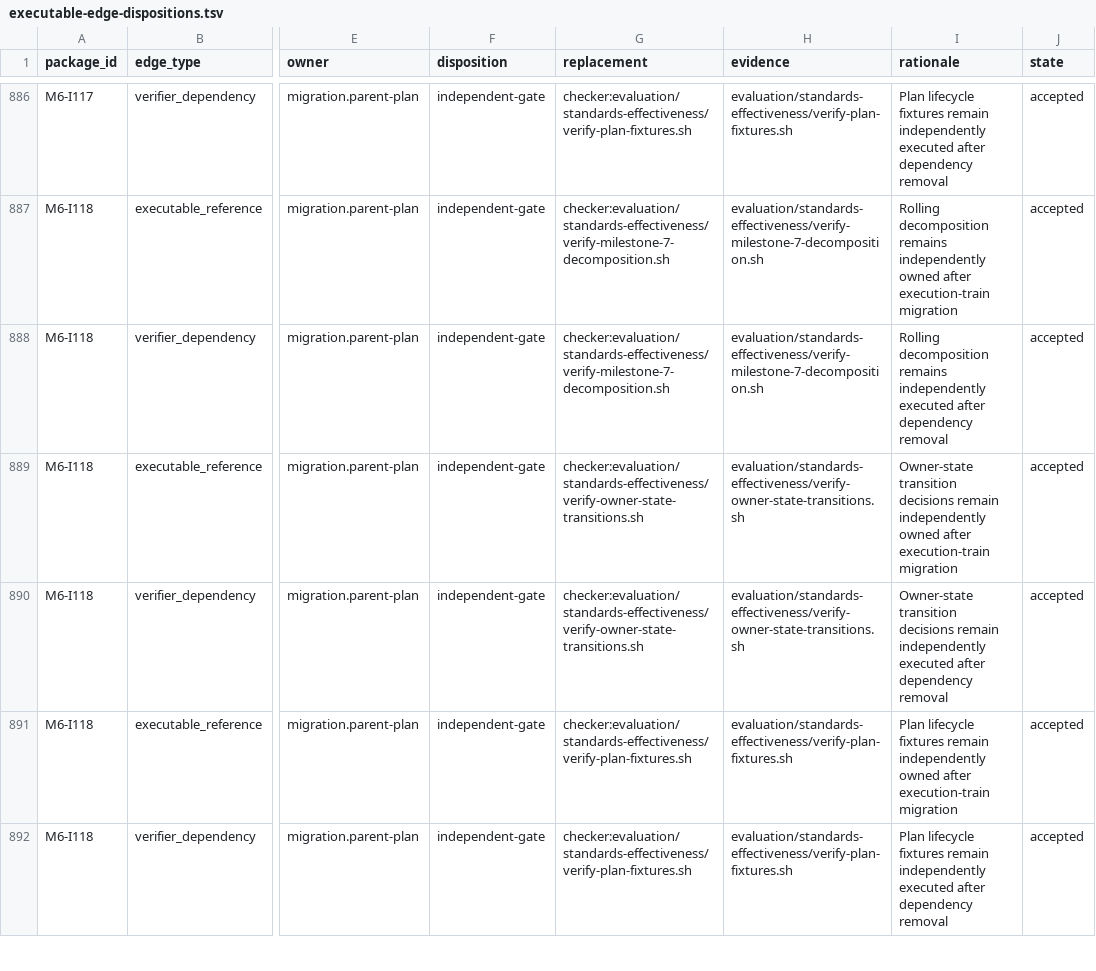
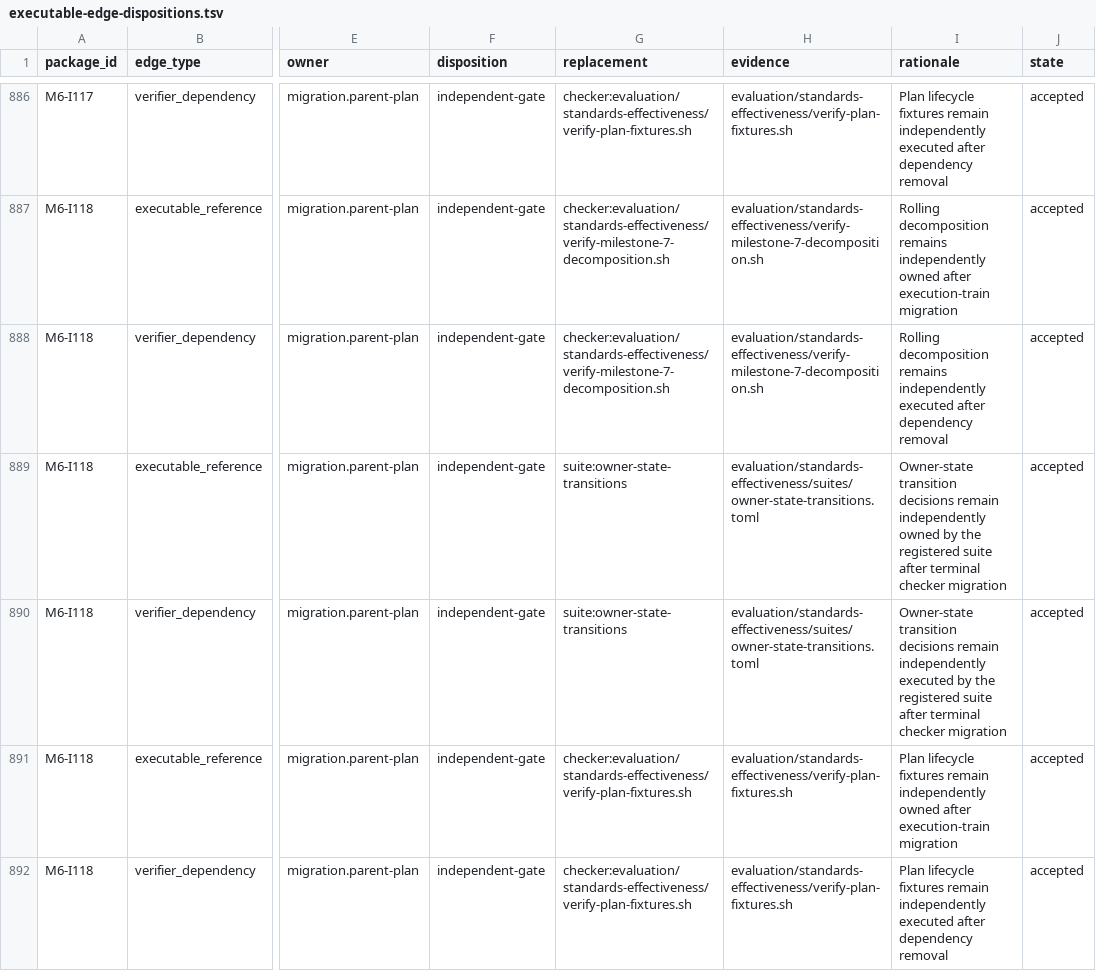
Before and after one commit to MrScripty/Coding-Standards, a TSV file: evaluation/standards-effectiveness/executable-edge-dispositions.tsv, drawn as a sheet; only a part is shown, gaps mark what is left out; the diff names each change by its address in the sheet, - before the commit and + after, or states it on an @@ line.

```diff
--- a/evaluation/standards-effectiveness/executable-edge-dispositions.tsv
+++ b/evaluation/standards-effectiveness/executable-edge-dispositions.tsv
-G889:G890 (replacement): checker:evaluation/standards-effectiveness/verify-owner-state-transitions.sh
+G889:G890 (replacement): suite:owner-state-transitions
-H889:H890 (evidence): evaluation/standards-effectiveness/verify-owner-state-transitions.sh
+H889:H890 (evidence): evaluation/standards-effectiveness/suites/owner-state-transitions.toml
-I889 (rationale): …independently owned after execution-train migration
+I889 (rationale): …independently owned by the registered suite after terminal checker migration
-I890 (rationale): …independently executed after dependency removal
+I890 (rationale): …independently executed by the registered suite after terminal checker migration
```
Also changed, not shown: evaluation/standards-effectiveness/checker-migration-packages.tsv, evaluation/standards-effectiveness/generated/checker-dependency-components.tsv, 16 other files.
